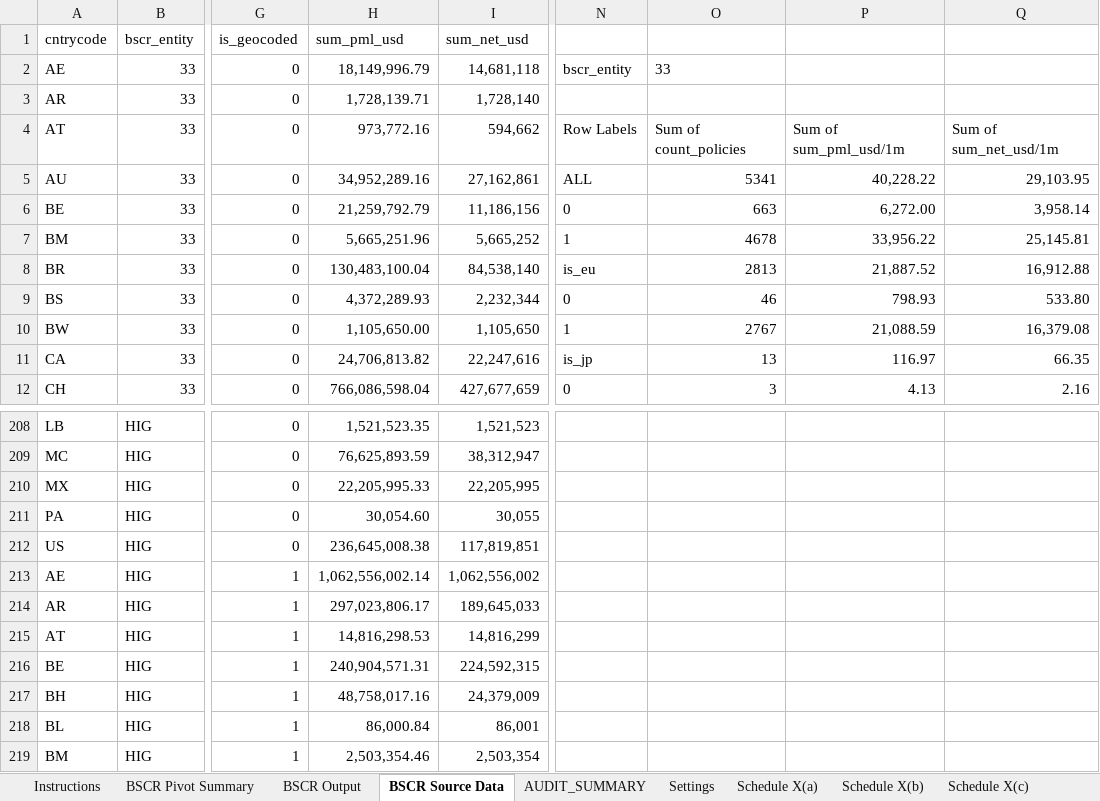
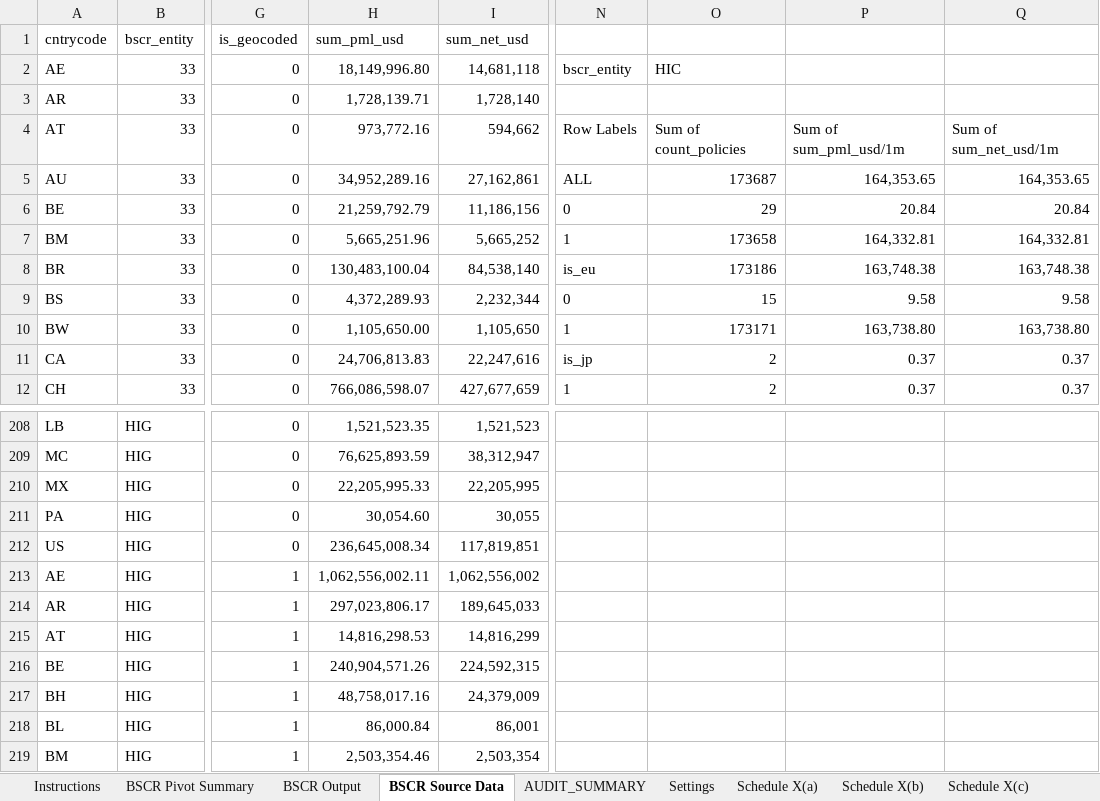
Before and after one commit to hiscohamptonr/rr, an Excel workbook: reporting/bscr/workbooks/BSCR_Workings.xlsx, sheet BSCR Source Data, drawn as a sheet; only a part is shown, gaps mark what is left out; values as stored, in another font and other column widths than the file's, no borders; the diff covers the shown part only; the diff names each change by its address in the sheet, - before the commit and + after, or states it on an @@ line.

Commit message:
commit with working BSCR query

```diff
--- a/reporting/bscr/workbooks/BSCR_Workings.xlsx (sheet BSCR Source Data)
+++ b/reporting/bscr/workbooks/BSCR_Workings.xlsx (sheet BSCR Source Data)
-H2 (sum_pml_usd): 18,149,996.79
+H2 (sum_pml_usd): 18,149,996.80
-O2: 33
+O2: HIC
-O5: 5341
+O5: 173687
-P5: 40,228.22
+P5: 164,353.65
-Q5: 29,103.95
+Q5: 164,353.65
-O6: 663
+O6: 29
-P6: 6,272.00
+P6: 20.84
-Q6: 3,958.14
+Q6: 20.84
-O7: 4678
+O7: 173658
-P7: 33,956.22
+P7: 164,332.81
-Q7: 25,145.81
+Q7: 164,332.81
-O8: 2813
+O8: 173186
-P8: 21,887.52
+P8: 163,748.38
-Q8: 16,912.88
+Q8: 163,748.38
-O9: 46
+O9: 15
-P9: 798.93
+P9: 9.58
-Q9: 533.80
+Q9: 9.58
-O10: 2767
+O10: 173171
-P10: 21,088.59
+P10: 163,738.80
-Q10: 16,379.08
+Q10: 163,738.80
-H11 (sum_pml_usd): 24,706,813.82
+H11 (sum_pml_usd): 24,706,813.83
-O11: 13
+O11: 2
-P11: 116.97
+P11: 0.37
-Q11: 66.35
+Q11: 0.37
-H12 (sum_pml_usd): 766,086,598.04
+H12 (sum_pml_usd): 766,086,598.07
-N12: 0
+N12: 1
-O12: 3
+O12: 2
-P12: 4.13
+P12: 0.37
-Q12: 2.16
+Q12: 0.37
-H212 (sum_pml_usd): 236,645,008.38
+H212 (sum_pml_usd): 236,645,008.34
-H213 (sum_pml_usd): 1,062,556,002.14
+H213 (sum_pml_usd): 1,062,556,002.11
-H216 (sum_pml_usd): 240,904,571.31
+H216 (sum_pml_usd): 240,904,571.26
```
Also changed, not shown: 181 edited cells elsewhere in this sheet, sheet BSCR Output, sheet BSCR Pivot Summary, sheet Instructions, hidden cells, reporting/lloyds/workbooks/UKEU - Supplementary Info - RDL - Jan26 - Workings - California WF.xlsx, reporting/lloyds/workbooks/UKEU - Supplementary Info - Workings - South Africa EQ - Jan 2026.xlsx, 7 other files.
